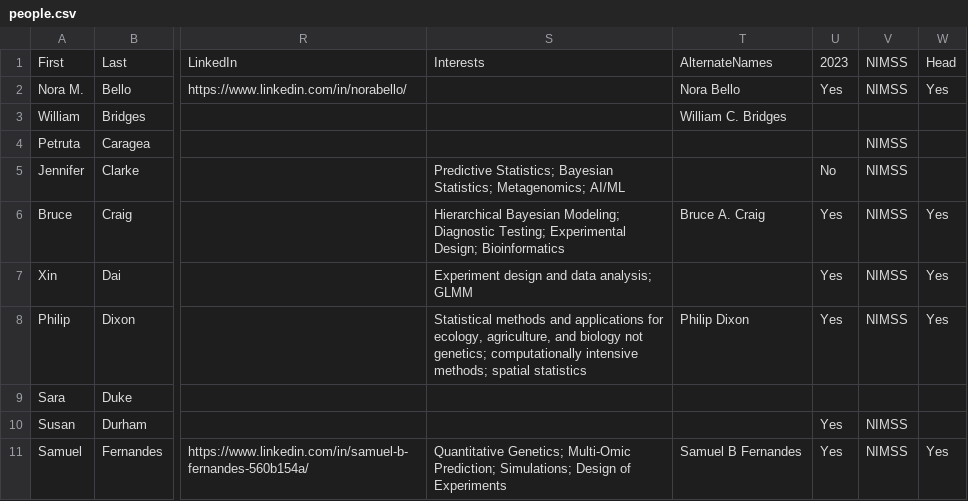
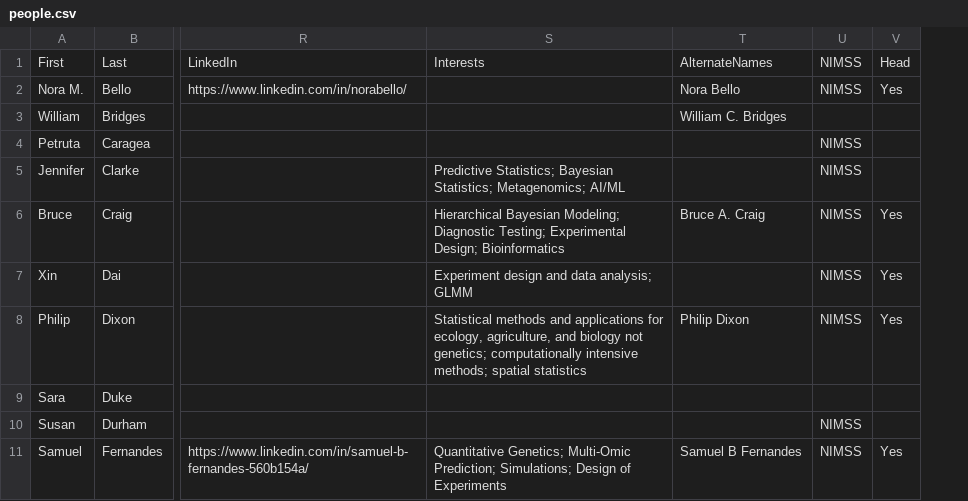
Before and after one commit to NCCC170/nccc170-website, a CSV file: R/people.csv, drawn as a sheet; only a part is shown, gaps mark what is left out; the diff names each change by its address in the sheet, - before the commit and + after, or states it on an @@ line.

Commit message:
remove 2023 column

```diff
--- a/R/people.csv
+++ b/R/people.csv
-column U, rows 1-11: 2023 | Yes |  |  | No | Yes | Yes | Yes |  | Yes | Yes
```
